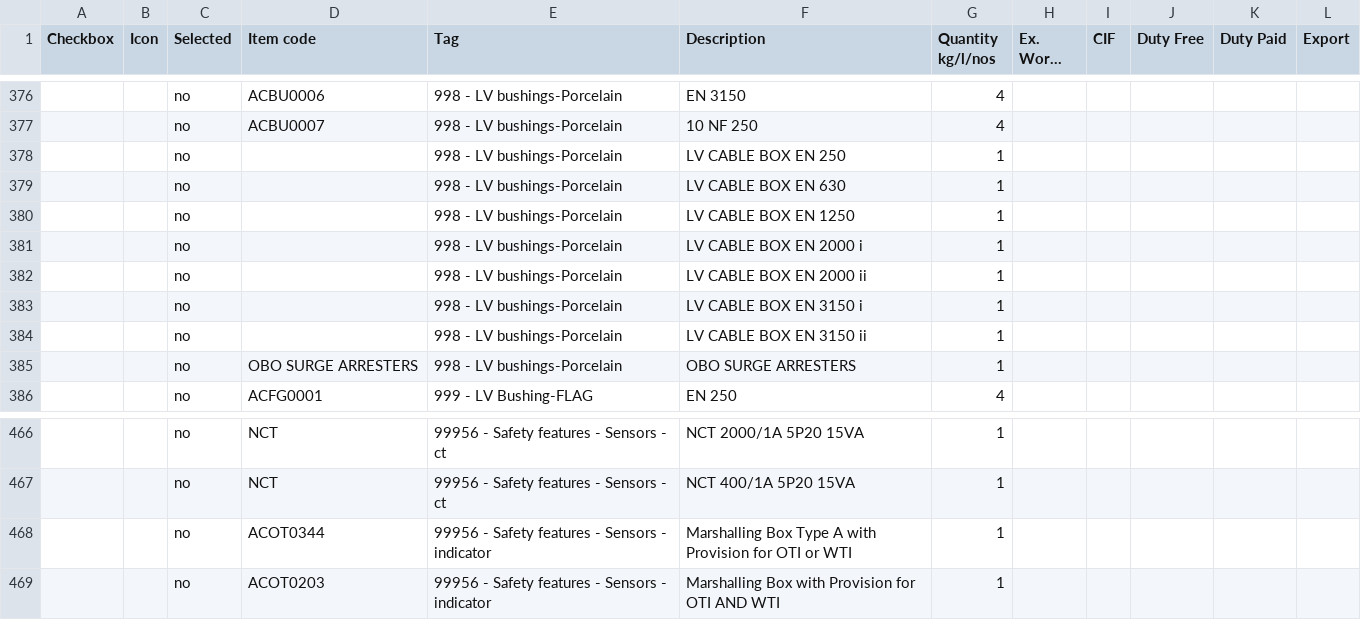
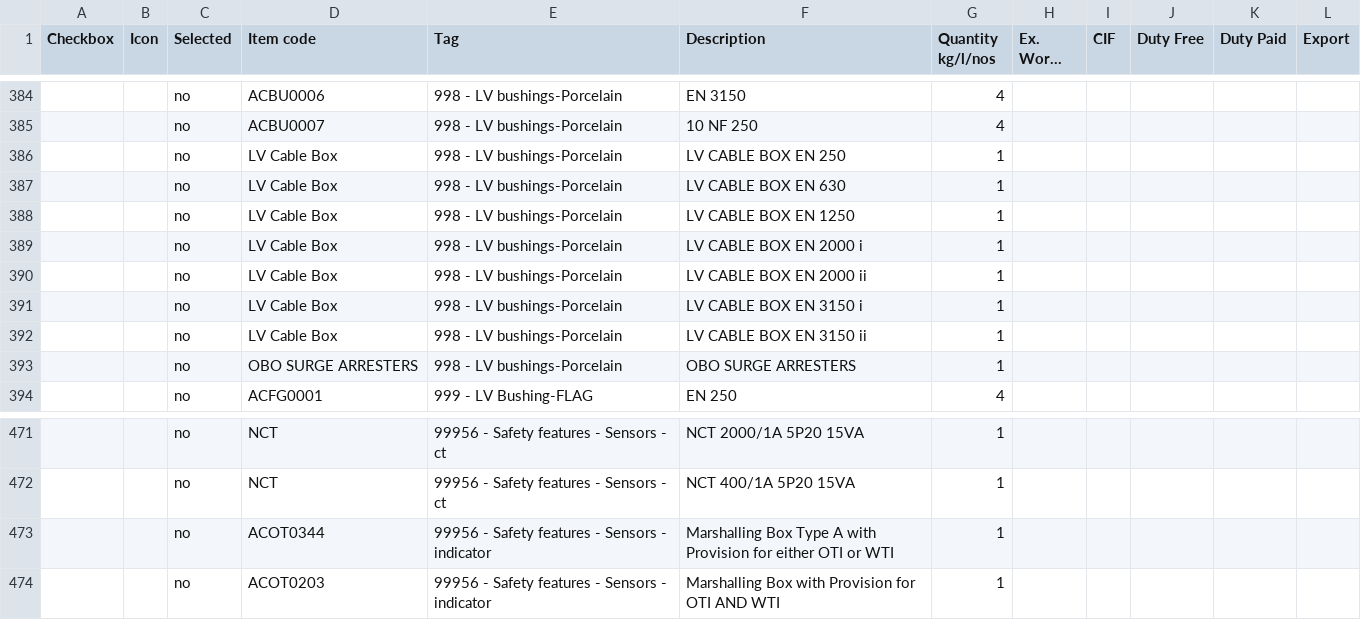
Before and after one commit to praworks/LTL, a CSV file: BOM Automation v15.5/items.csv, drawn as a sheet; only a part is shown, gaps mark what is left out; long unchanged cells end in …; the diff covers the shown part only.

```diff
--- a/BOM Automation v15.5/items.csv
+++ b/BOM Automation v15.5/items.csv
@@ -377,9 +385,9 @@
 ,,no,ACBU0007,998 - LV bushings-Porcelain,10 NF 250,4,,,,,
-,,no,,998 - LV bushings-Porcelain,LV CABLE BOX EN 250,1,,,,,
-,,no,,998 - LV bushings-Porcelain,LV CABLE BOX EN 630,1,,,,,
-,,no,,998 - LV bushings-Porcelain,LV CABLE BOX EN 1250,1,,,,,
-,,no,,998 - LV bushings-Porcelain,LV CABLE BOX EN 2000 i,1,,,,,
-,,no,,998 - LV bushings-Porcelain,LV CABLE BOX EN 2000 ii,1,,,,,
-,,no,,998 - LV bushings-Porcelain,LV CABLE BOX EN 3150 i,1,,,,,
-,,no,,998 - LV bushings-Porcelain,LV CABLE BOX EN 3150 ii,1,,,,,
+,,no,LV Cable Box,998 - LV bushings-Porcelain,LV CABLE BOX EN 250,1,,,,,
+,,no,LV Cable Box,998 - LV bushings-Porcelain,LV CABLE BOX EN 630,1,,,,,
+,,no,LV Cable Box,998 - LV bushings-Porcelain,LV CABLE BOX EN 1250,1,,,,,
+,,no,LV Cable Box,998 - LV bushings-Porcelain,LV CABLE BOX EN 2000 i,1,,,,,
+,,no,LV Cable Box,998 - LV bushings-Porcelain,LV CABLE BOX EN 2000 ii,1,,,,,
+,,no,LV Cable Box,998 - LV bushings-Porcelain,LV CABLE BOX EN 3150 i,1,,,,,
+,,no,LV Cable Box,998 - LV bushings-Porcelain,LV CABLE BOX EN 3150 ii,1,,,,,
 ,,no,OBO SURGE ARRESTERS,998 - LV bushings-Porcelain,OBO SURGE ARRESTERS,1,,,,,
@@ -467,3 +472,3 @@
 ,,no,NCT,99956 - Safety features - Sensors - ct,NCT 400/1A 5P20 15VA,1,,,,,
-,,no,ACOT0344,99956 - Safety features - Sensors - indicator,Marshalling Box Type A with Provision for OTI or WTI,1,,,,,
+,,no,ACOT0344,99956 - Safety features - Sensors - indicator,Marshalling Box Type A with Provision for either OTI or WTI,1,,,,,
 ,,no,ACOT0203,99956 - Safety features - Sensors - indicator,Marshalling Box with Provision for OTI AND WTI,1,,,,,
```
Also changed, not shown: 8 added rows, 3 removed rows and 6 edited cells elsewhere in this file, 4 other files.
